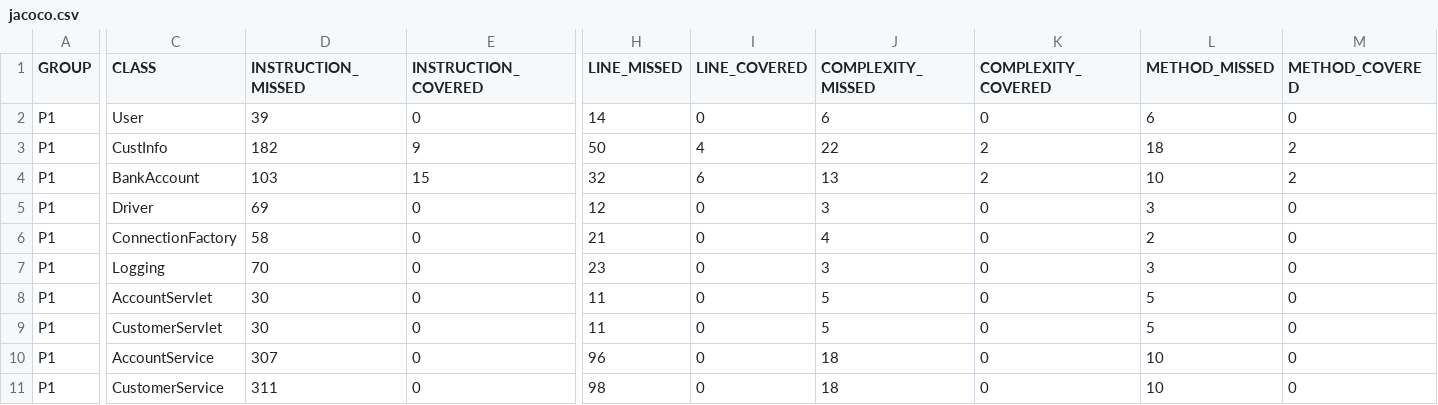
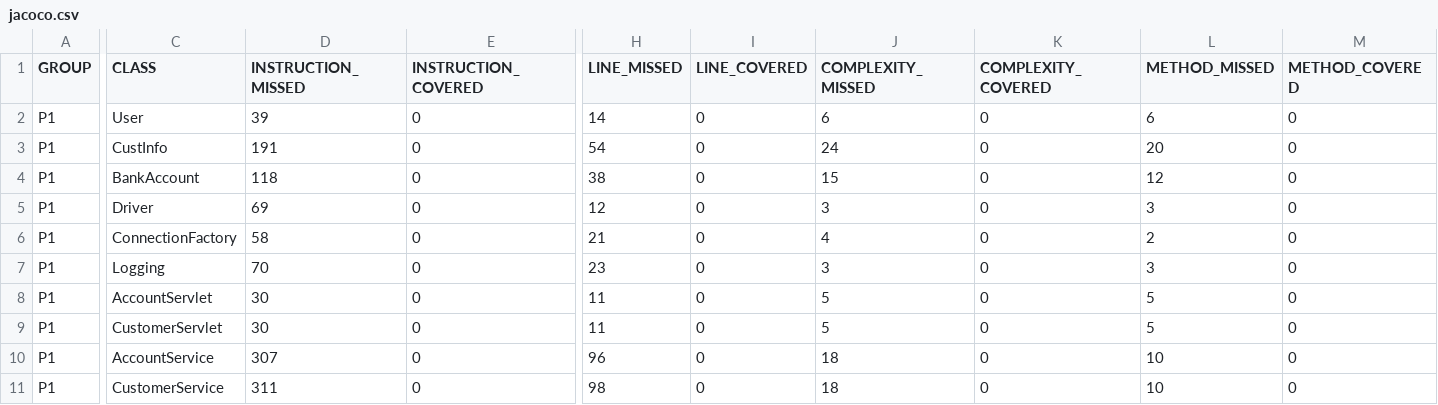
Before and after one commit to 210726-Enterprise/donald_rowell_webapp_p1, a CSV file: target/site/jacoco/jacoco.csv, drawn as a sheet; only a part is shown, gaps mark what is left out; the diff names each change by its address in the sheet, - before the commit and + after, or states it on an @@ line.

```diff
--- a/target/site/jacoco/jacoco.csv
+++ b/target/site/jacoco/jacoco.csv
-D3 (INSTRUCTION_MISSED): 182
+D3 (INSTRUCTION_MISSED): 191
-E3 (INSTRUCTION_COVERED): 9
+E3 (INSTRUCTION_COVERED): 0
-H3 (LINE_MISSED): 50
+H3 (LINE_MISSED): 54
-I3 (LINE_COVERED): 4
+I3 (LINE_COVERED): 0
-J3 (COMPLEXITY_MISSED): 22
+J3 (COMPLEXITY_MISSED): 24
-K3:K4 (COMPLEXITY_COVERED): 2
+K3:K4 (COMPLEXITY_COVERED): 0
-L3 (METHOD_MISSED): 18
+L3 (METHOD_MISSED): 20
-M3:M4 (METHOD_COVERED): 2
+M3:M4 (METHOD_COVERED): 0
-D4 (INSTRUCTION_MISSED): 103
+D4 (INSTRUCTION_MISSED): 118
-E4 (INSTRUCTION_COVERED): 15
+E4 (INSTRUCTION_COVERED): 0
-H4 (LINE_MISSED): 32
+H4 (LINE_MISSED): 38
-I4 (LINE_COVERED): 6
+I4 (LINE_COVERED): 0
-J4 (COMPLEXITY_MISSED): 13
+J4 (COMPLEXITY_MISSED): 15
-L4 (METHOD_MISSED): 10
+L4 (METHOD_MISSED): 12
```
Also changed, not shown: 22 other files.
